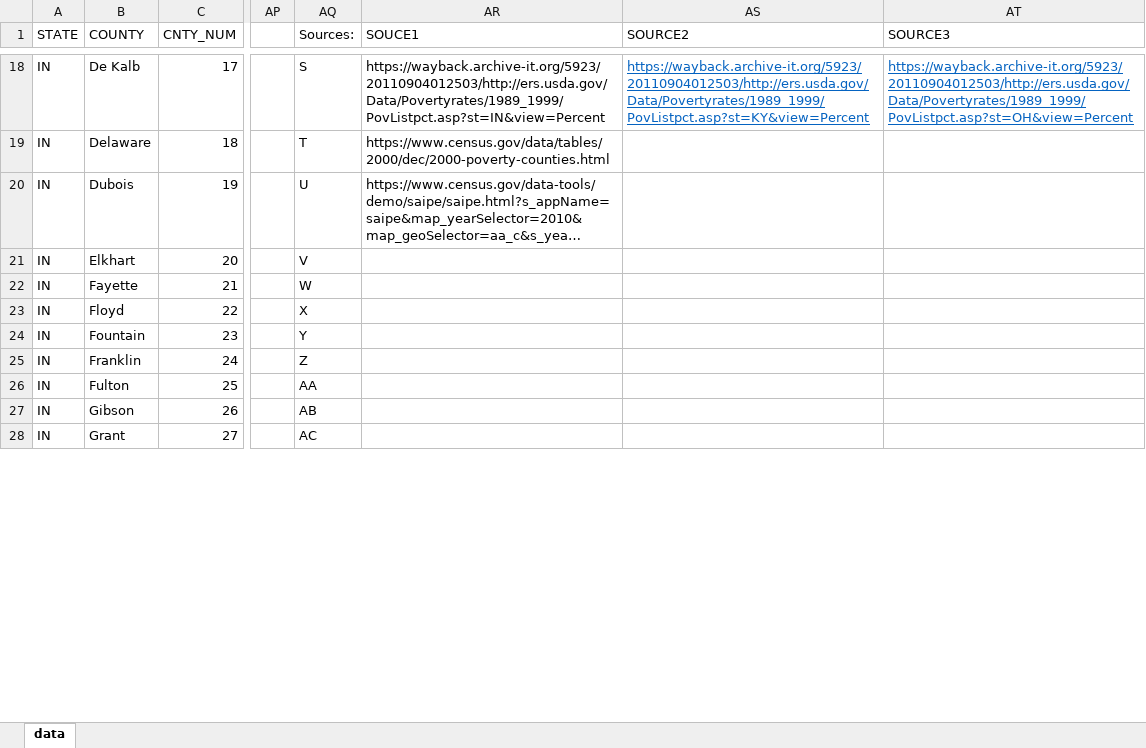
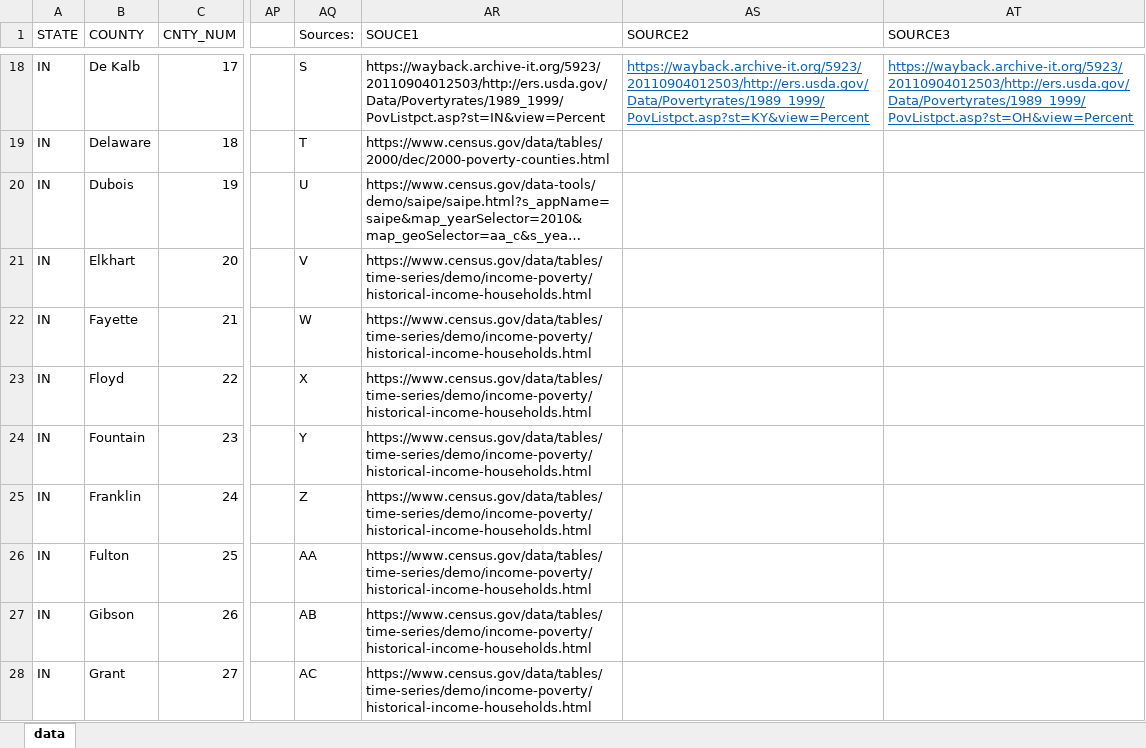
Before and after one commit to connor-b1/connor-and-brandon, an Excel workbook: final data set-1.xlsx, sheet data, drawn as a sheet; only a part is shown, gaps mark what is left out; long unchanged cells end in …; values as stored, in another font and other column widths than the file's, no borders; the diff covers the shown part only; the diff names each change by its address in the sheet, - before the commit and + after, or states it on an @@ line.

```diff
--- a/final data set-1.xlsx (sheet data)
+++ b/final data set-1.xlsx (sheet data)
-AR21:AR28 (SOUCE1): (empty)
+AR21:AR28 (SOUCE1): https://www.census.gov/data/tables/time-series/demo/income-poverty/historical-income-households.html
```
Also changed, not shown: 22 edited cells elsewhere in this sheet, 1 other file.
